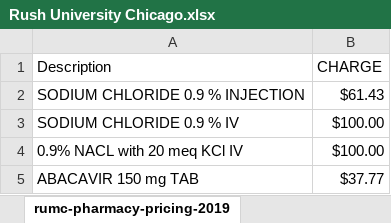
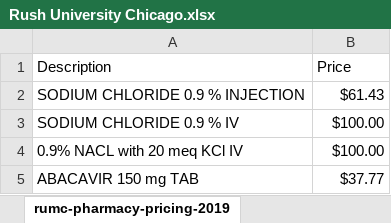
Before and after one commit to bjs250/ChargemasterAnalysis, an Excel workbook: data/Rush University Chicago.xlsx, sheet rumc-pharmacy-pricing-2019, drawn as a sheet; only a part is shown; values as stored, in another font and other column widths than the file's, no borders; the diff names each change by its address in the sheet, - before the commit and + after, or states it on an @@ line.

```diff
--- a/data/Rush University Chicago.xlsx (sheet rumc-pharmacy-pricing-2019)
+++ b/data/Rush University Chicago.xlsx (sheet rumc-pharmacy-pricing-2019)
-B1: CHARGE
+B1: Price
```
Also changed, not shown: data/Brigham and Women’s Hospital.xlsx, data/Providence Portland Medical Center.xlsx, 2 other files.
